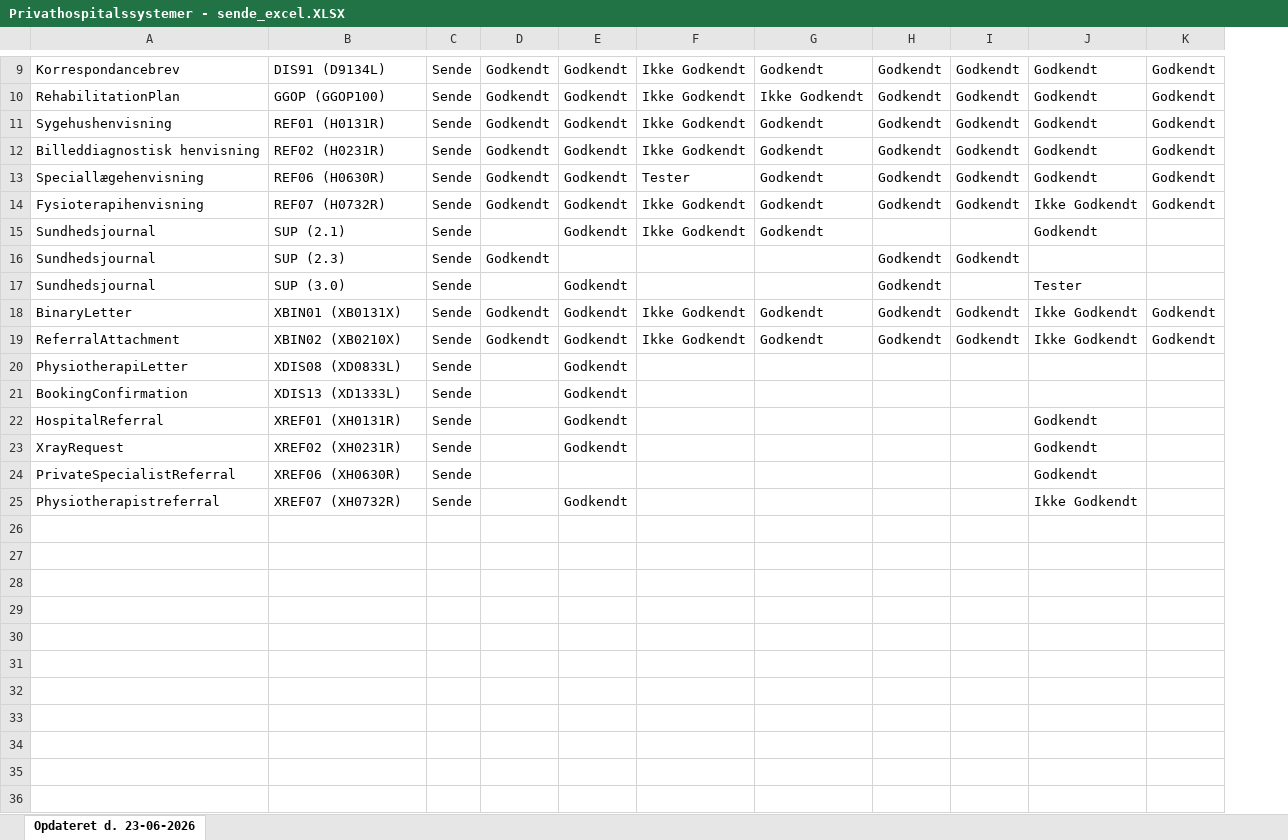
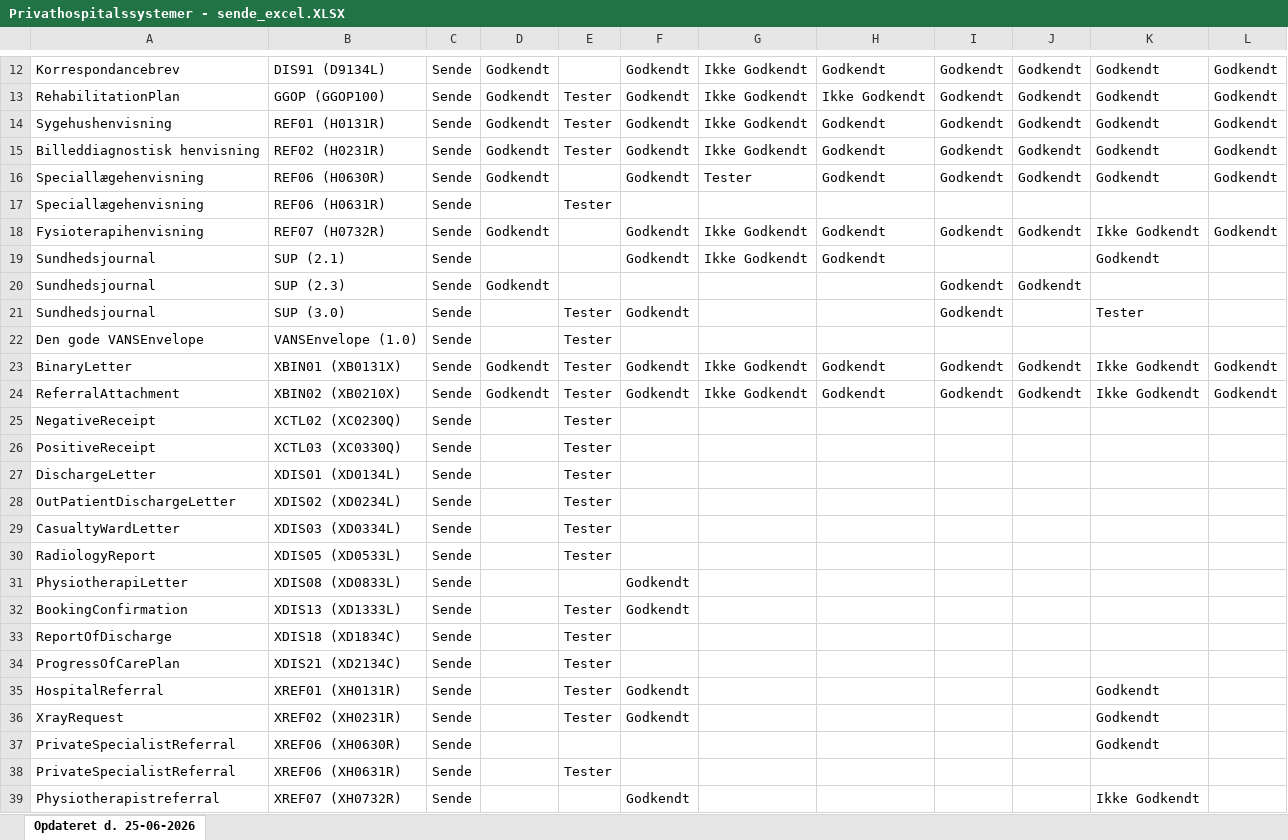
Before and after one commit to medcomdk/GodkendteSystemer, an Excel workbook: html/Privathospitalssystemer - sende_excel.XLSX, sheet Opdateret d. 25-06-2026, drawn as a sheet; only a part is shown, gaps mark what is left out; values as stored, in another font and other column widths than the file's, no borders; the diff covers the shown part only; the diff names each change by its address in the sheet, - before the commit and + after, or states it on an @@ line.

```diff
--- a/html/Privathospitalssystemer - sende_excel.XLSX (sheet Opdateret d. 25-06-2026)
+++ b/html/Privathospitalssystemer - sende_excel.XLSX (sheet Opdateret d. 25-06-2026)
-sheet tab: Opdateret d. 23-06-2026
+sheet tab: Opdateret d. 25-06-2026
+column E, rows 13-15: all Tester; row 21: Tester; rows 23-24: Tester | Tester; row 32: Tester; rows 35-36: Tester | Tester
+row 17: Speciallægehenvisning | REF06 (H0631R) | Sende |  | Tester
+row 22: Den gode VANSEnvelope | VANSEnvelope (1.0) | Sende |  | Tester
+row 25: NegativeReceipt | XCTL02 (XC0230Q) | Sende |  | Tester
+row 26: PositiveReceipt | XCTL03 (XC0330Q) | Sende |  | Tester
+row 27: DischargeLetter | XDIS01 (XD0134L) | Sende |  | Tester
+row 28: OutPatientDischargeLetter | XDIS02 (XD0234L) | Sende |  | Tester
+row 29: CasualtyWardLetter | XDIS03 (XD0334L) | Sende |  | Tester
+row 30: RadiologyReport | XDIS05 (XD0533L) | Sende |  | Tester
+row 33: ReportOfDischarge | XDIS18 (XD1834C) | Sende |  | Tester
+row 34: ProgressOfCarePlan | XDIS21 (XD2134C) | Sende |  | Tester
+row 38: PrivateSpecialistReferral | XREF06 (XH0631R) | Sende |  | Tester
```
Also changed, not shown: 3 added rows elsewhere in this sheet, html/Alle systemer (Samlet liste)_excel.XLSX, html/EOJ-Systemer_excel.XLSX, 51 other files.
